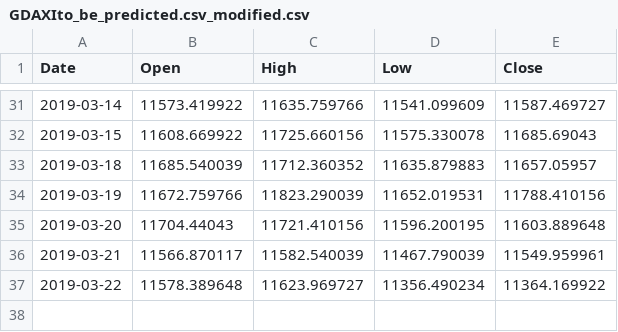
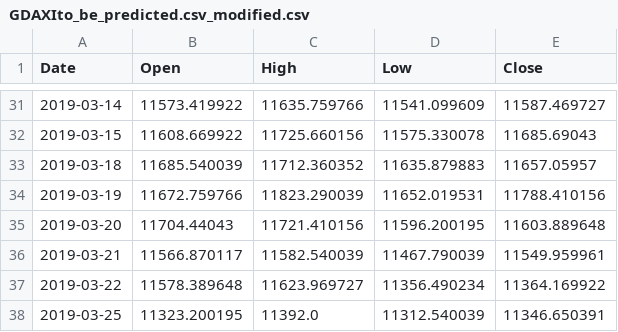
Before and after one commit to spispes/tesorflor-dax-prediction, a CSV file: daten/GDAXIto_be_predicted.csv_modified.csv, drawn as a sheet; only a part is shown, gaps mark what is left out.

```diff
--- a/daten/GDAXIto_be_predicted.csv_modified.csv
+++ b/daten/GDAXIto_be_predicted.csv_modified.csv
@@ -37 +37,2 @@ Date,Open,High,Low,Close
 2019-03-22,11578.389648,11623.969727,11356.490234,11364.169922
+2019-03-25,11323.200195,11392.0,11312.540039,11346.650391
```
Also changed, not shown: daten/GDAXIto_be_predicted.csv, 1 other file.
